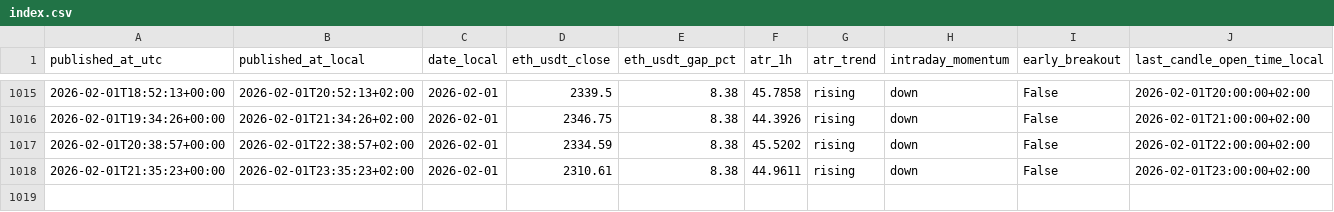
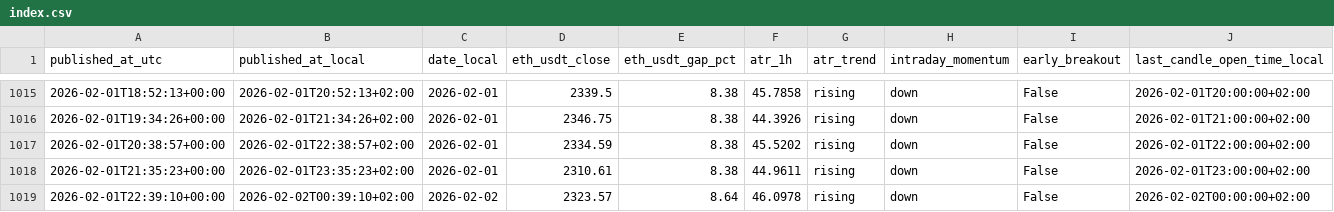
Before and after one commit to myslostelfgaming-collab/crypto-deployment-signal, a CSV file: data/history/index.csv, drawn as a sheet; only a part is shown, gaps mark what is left out; rows hold the shown columns only; the diff names each change by its address in the sheet, - before the commit and + after, or states it on an @@ line.

```diff
--- a/data/history/index.csv
+++ b/data/history/index.csv
+row 1019: 2026-02-01T22:39:10+00:00 | 2026-02-02T00:39:10+02:00 | 2026-02-02 | 2323.57 | 8.64 | 46.0978 | rising | down | False | 2026-02-02T00:00:00+02:00
```
Also changed, not shown: data/forecast/baseline_probs_v1.csv, data/labels/labels_v1.csv, 4 other files.
